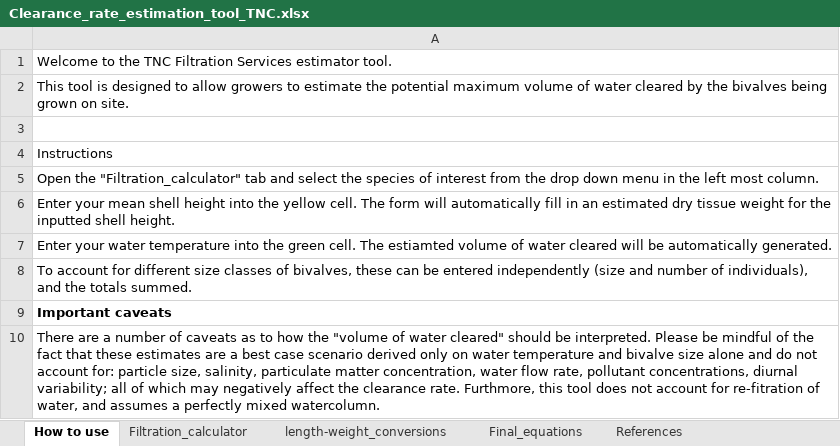
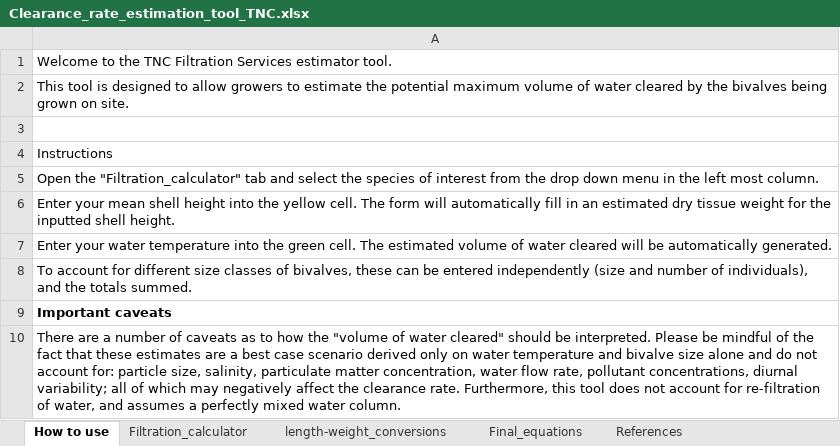
Before and after one commit to AquacultureScienceTNC/aquapip-survey, an Excel workbook: data/Clearance_rate_estimation_tool_TNC.xlsx, sheet How to use, drawn as a sheet; values as stored, in another font and other column widths than the file's, no borders; the diff names each change by its address in the sheet, - before the commit and + after, or states it on an @@ line.

Commit message:
spelling

```diff
--- a/data/Clearance_rate_estimation_tool_TNC.xlsx (sheet How to use)
+++ b/data/Clearance_rate_estimation_tool_TNC.xlsx (sheet How to use)
-A7: …cell. The estiamted volume of…
+A7: …cell. The estimated volume of…
-A10: …clearance rate. Furthmore, this tool does not account for re-fitration of water, and assumes a perfectly mixed watercolumn.
+A10: …clearance rate. Furthermore, this tool does not account for re-filtration of water, and assumes a perfectly mixed water column.
```
Also changed, not shown: sheet Final_equations.
